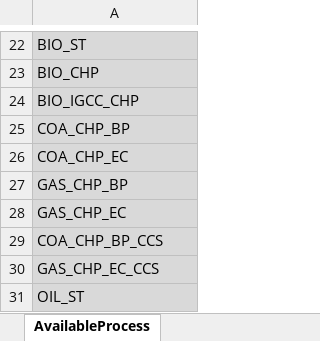
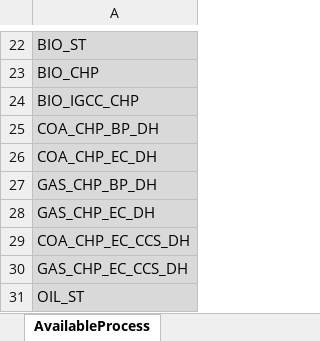
Before and after one commit to chengtachu/MUSE_PSM, an Excel workbook: Data/Assumption/Zone/ZoneA1.xlsx, sheet AvailableProcess, drawn as a sheet; only a part is shown, gaps mark what is left out; values as stored, in another font and other column widths than the file's, no borders; the diff names each change by its address in the sheet, - before the commit and + after, or states it on an @@ line.

```diff
--- a/Data/Assumption/Zone/ZoneA1.xlsx (sheet AvailableProcess)
+++ b/Data/Assumption/Zone/ZoneA1.xlsx (sheet AvailableProcess)
-A25: COA_CHP_BP
+A25: COA_CHP_BP_DH
-A26: COA_CHP_EC
+A26: COA_CHP_EC_DH
-A27: GAS_CHP_BP
+A27: GAS_CHP_BP_DH
-A28: GAS_CHP_EC
+A28: GAS_CHP_EC_DH
-A29: COA_CHP_BP_CCS
+A29: COA_CHP_EC_CCS_DH
-A30: GAS_CHP_EC_CCS
+A30: GAS_CHP_EC_CCS_DH
```
Also changed, not shown: Data/Assumption/Zone/ZoneA2.xlsx, Data/Assumption/Zone/ZoneB1.xlsx, 14 other files.
